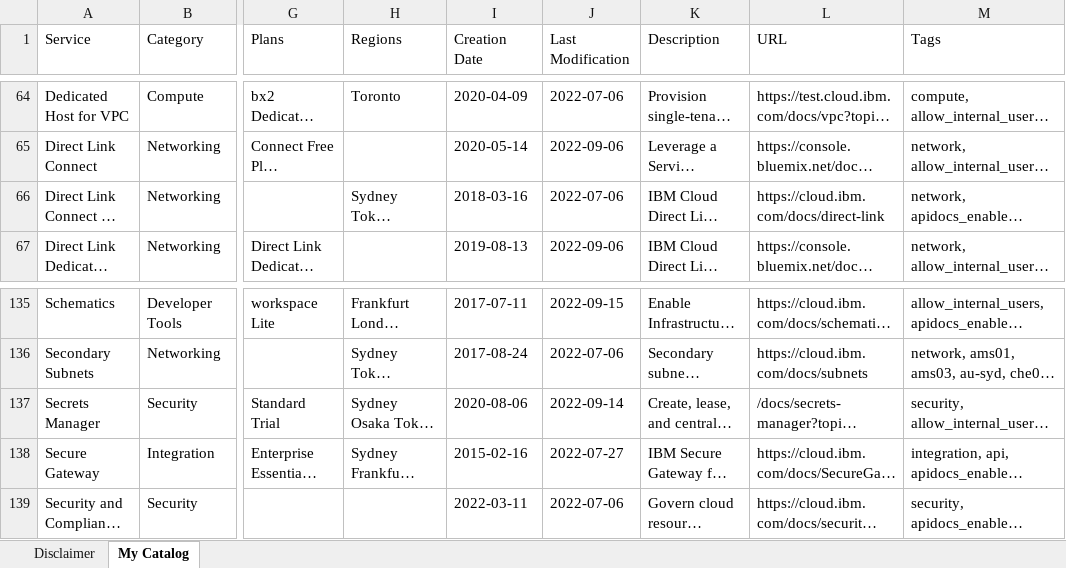
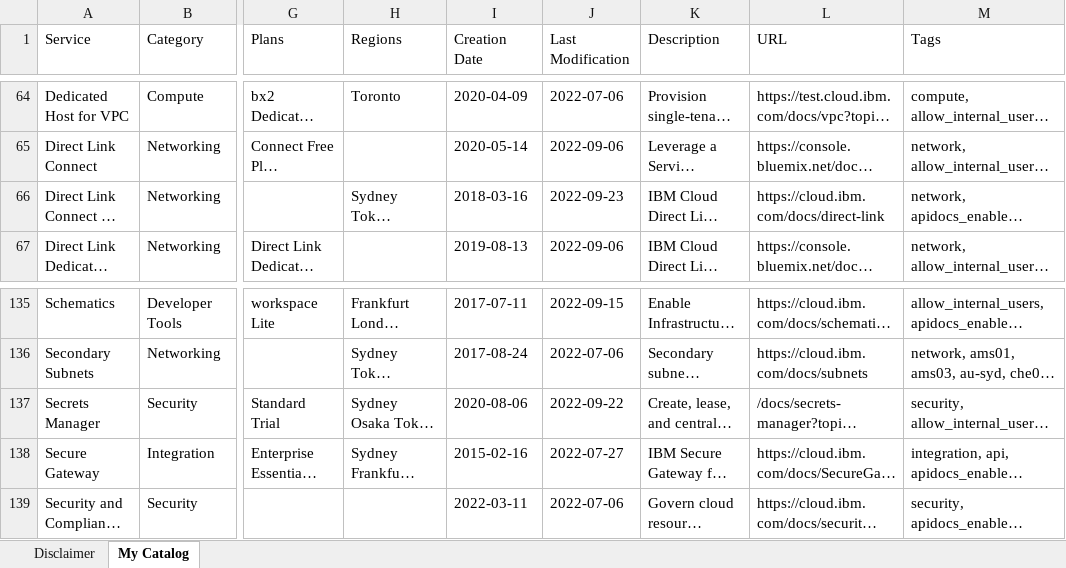
Before and after one commit to l2fprod/mycatalog, an Excel workbook: docs/generated/mycatalog.xlsx, sheet My Catalog, drawn as a sheet; only a part is shown, gaps mark what is left out; long unchanged cells end in …; values as stored, in another font and other column widths than the file's, no borders; the diff names each change by its address in the sheet, - before the commit and + after, or states it on an @@ line.

```diff
--- a/docs/generated/mycatalog.xlsx (sheet My Catalog)
+++ b/docs/generated/mycatalog.xlsx (sheet My Catalog)
-J66 (Last Modification): 2022-07-06
+J66 (Last Modification): 2022-09-23
-J137 (Last Modification): 2022-09-14
+J137 (Last Modification): 2022-09-22
```
Also changed, not shown: 9 other files.
